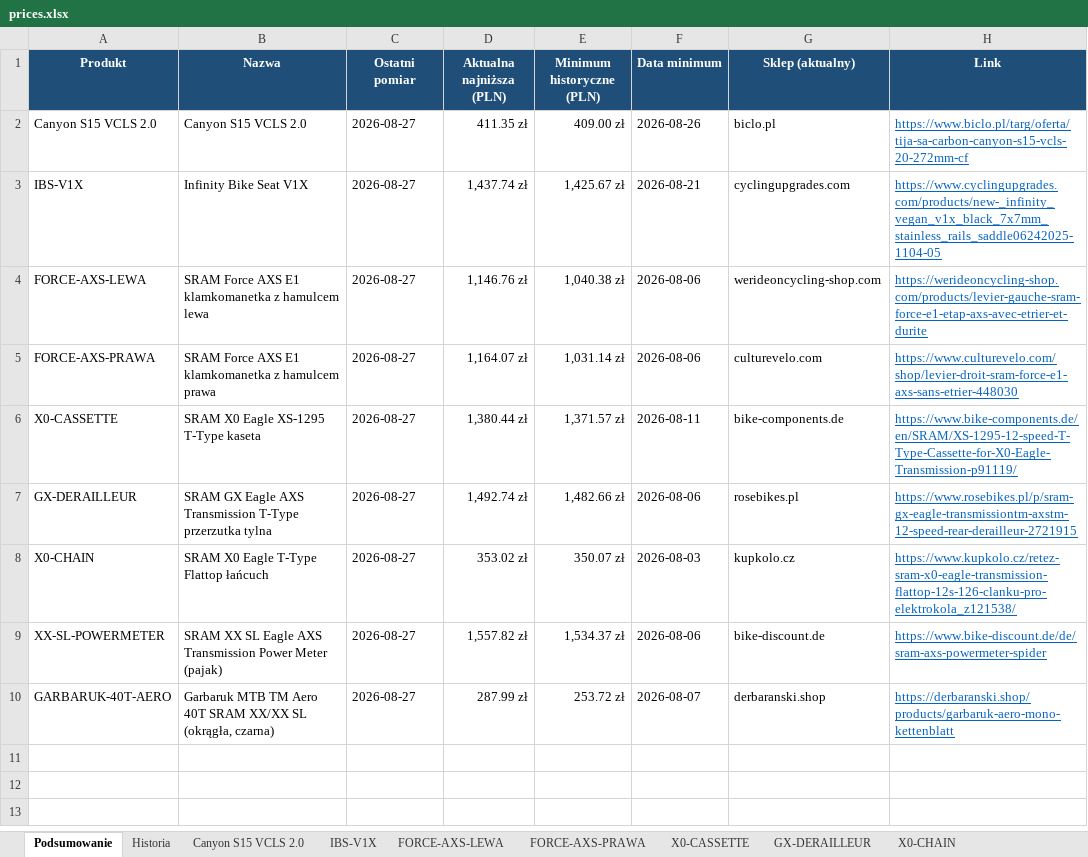
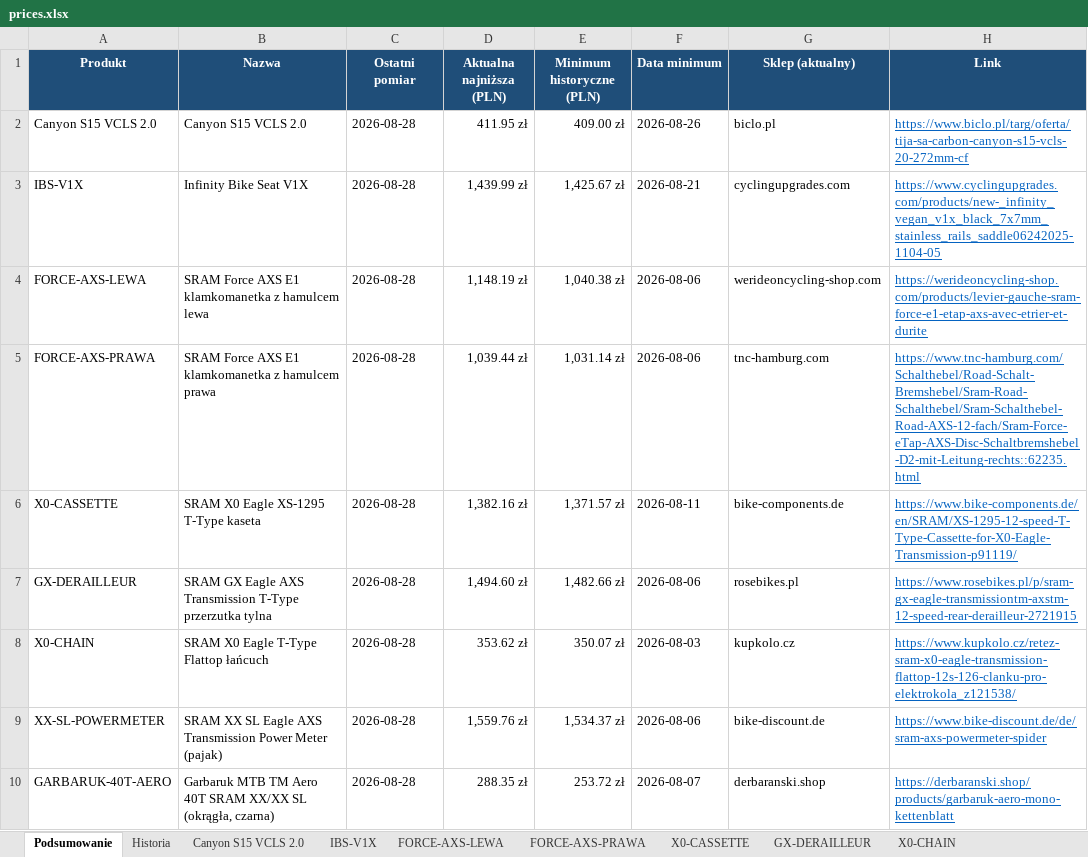
Before and after one commit to Wotjek/PriceChecker, an Excel workbook: output/prices.xlsx, sheet Podsumowanie, drawn as a sheet; values as stored, in another font and other column widths than the file's, no borders; the diff names each change by its address in the sheet, - before the commit and + after, or states it on an @@ line.

```diff
--- a/output/prices.xlsx (sheet Podsumowanie)
+++ b/output/prices.xlsx (sheet Podsumowanie)
-C2:C10 (Ostatni pomiar): 2026-08-27
+C2:C10 (Ostatni pomiar): 2026-08-28
-D2 (Aktualna najniższa (PLN)): 411.35 zł
+D2 (Aktualna najniższa (PLN)): 411.95 zł
-D3 (Aktualna najniższa (PLN)): 1,437.74 zł
+D3 (Aktualna najniższa (PLN)): 1,439.99 zł
-D4 (Aktualna najniższa (PLN)): 1,146.76 zł
+D4 (Aktualna najniższa (PLN)): 1,148.19 zł
-D5 (Aktualna najniższa (PLN)): 1,164.07 zł
+D5 (Aktualna najniższa (PLN)): 1,039.44 zł
-G5 (Sklep (aktualny)): culturevelo.com
+G5 (Sklep (aktualny)): tnc-hamburg.com
-H5 (Link): https://www.culturevelo.com/shop/levier-droit-sram-force-e1-axs-sans-etrier-448030
+H5 (Link): https://www.tnc-hamburg.com/Schalthebel/Road-Schalt-Bremshebel/Sram-Road-Schalthebel/Sram-Schalthebel-Road-AXS-12-fach/Sram-Force-eTap-AXS-Disc-Schaltbremshebel-D2-mit-Leitung-rechts::62235.html
-D6 (Aktualna najniższa (PLN)): 1,380.44 zł
+D6 (Aktualna najniższa (PLN)): 1,382.16 zł
-D7 (Aktualna najniższa (PLN)): 1,492.74 zł
+D7 (Aktualna najniższa (PLN)): 1,494.60 zł
-D8 (Aktualna najniższa (PLN)): 353.02 zł
+D8 (Aktualna najniższa (PLN)): 353.62 zł
-D9 (Aktualna najniższa (PLN)): 1,557.82 zł
+D9 (Aktualna najniższa (PLN)): 1,559.76 zł
-D10 (Aktualna najniższa (PLN)): 287.99 zł
+D10 (Aktualna najniższa (PLN)): 288.35 zł
```
Also changed, not shown: sheet Historia, sheet GARBARUK-40T-AERO, sheet Canyon S15 VCLS 2.0, sheet FORCE-AXS-LEWA, sheet GX-DERAILLEUR, sheet X0-CHAIN, 4 more sheets, charts or pictures, 8 other files.
